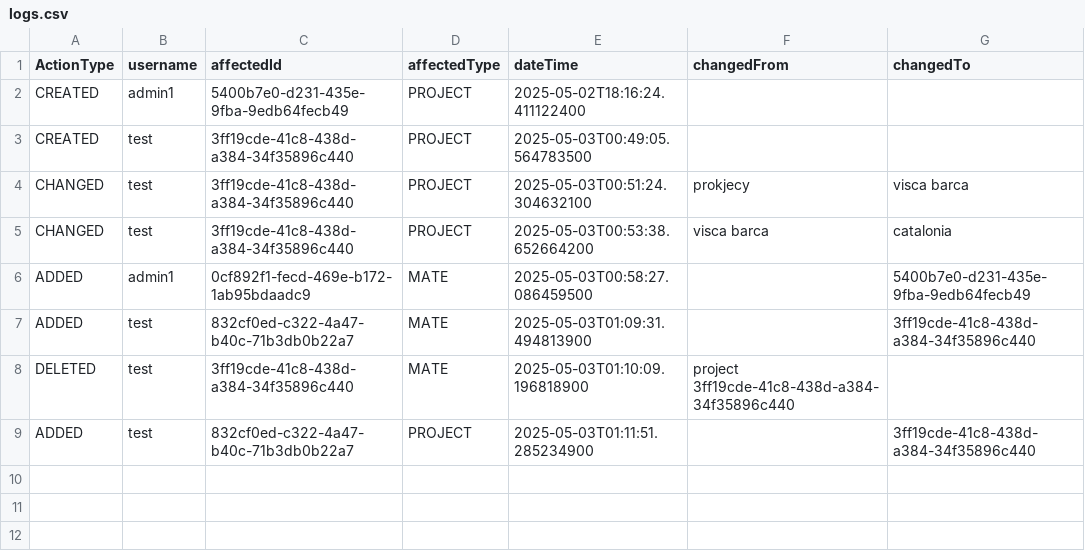
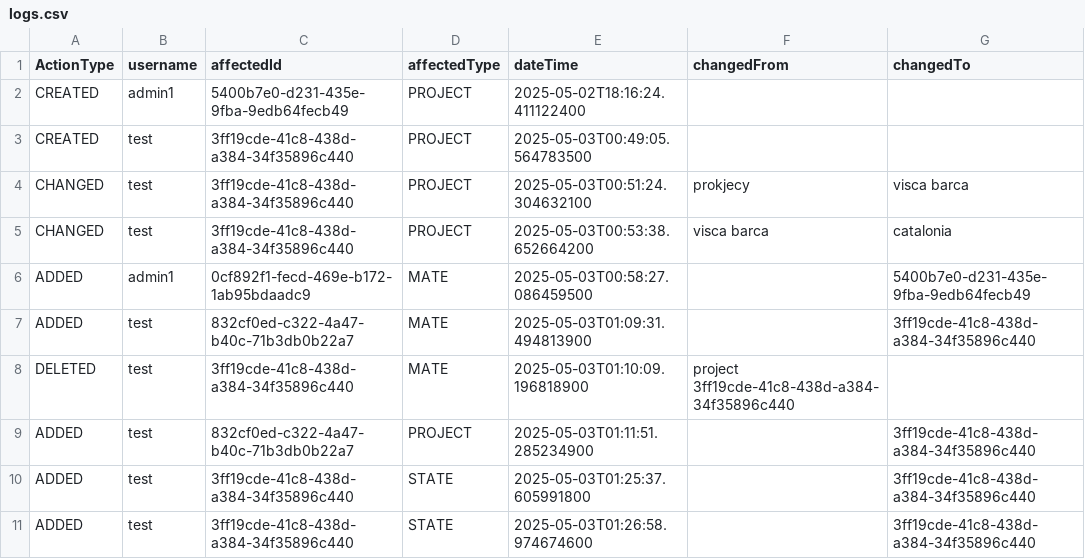
Before and after one commit to Vienna-Squad/PlanMateApp, a CSV file: logs.csv, drawn as a sheet; the diff names each change by its address in the sheet, - before the commit and + after, or states it on an @@ line.

```diff
--- a/logs.csv
+++ b/logs.csv
+row 10: ADDED | test | 3ff19cde-41c8-438d-a384-34f35896c440 | STATE | 2025-05-03T01:25:37.605991800 |  | 3ff19cde-41c8-438d-a384-34f35896c440
+row 11: ADDED | test | 3ff19cde-41c8-438d-a384-34f35896c440 | STATE | 2025-05-03T01:26:58.974674600 |  | 3ff19cde-41c8-438d-a384-34f35896c440
```
Also changed, not shown: projects.csv, 4 other files.
